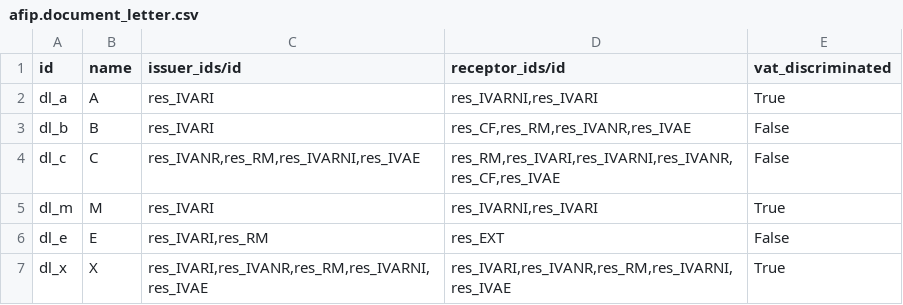
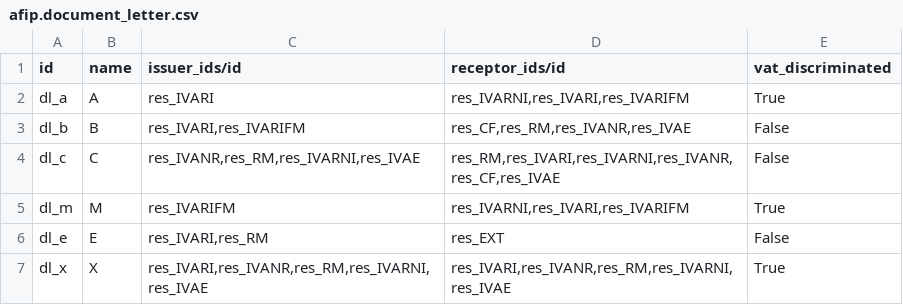
Before and after one commit to ingadhoc/odoo-argentina, a CSV file: l10n_ar_invoice/data/afip.document_letter.csv, drawn as a sheet.

Commit message:
IMP improove invoice M usage

```diff
--- a/l10n_ar_invoice/data/afip.document_letter.csv
+++ b/l10n_ar_invoice/data/afip.document_letter.csv
@@ -1,6 +1,6 @@
 id,name,issuer_ids/id,receptor_ids/id,vat_discriminated
-dl_a,A,res_IVARI,"res_IVARNI,res_IVARI",True
-dl_b,B,res_IVARI,"res_CF,res_RM,res_IVANR,res_IVAE",False
+dl_a,A,res_IVARI,"res_IVARNI,res_IVARI,res_IVARIFM",True
+dl_b,B,"res_IVARI,res_IVARIFM","res_CF,res_RM,res_IVANR,res_IVAE",False
 dl_c,C,"res_IVANR,res_RM,res_IVARNI,res_IVAE","res_RM,res_IVARI,res_IVARNI,res_IVANR,res_CF,res_IVAE",False
-dl_m,M,res_IVARI,"res_IVARNI,res_IVARI",True
+dl_m,M,res_IVARIFM,"res_IVARNI,res_IVARI,res_IVARIFM",True
 dl_e,E,"res_IVARI,res_RM",res_EXT,False
```
Also changed, not shown: 1 other file.
